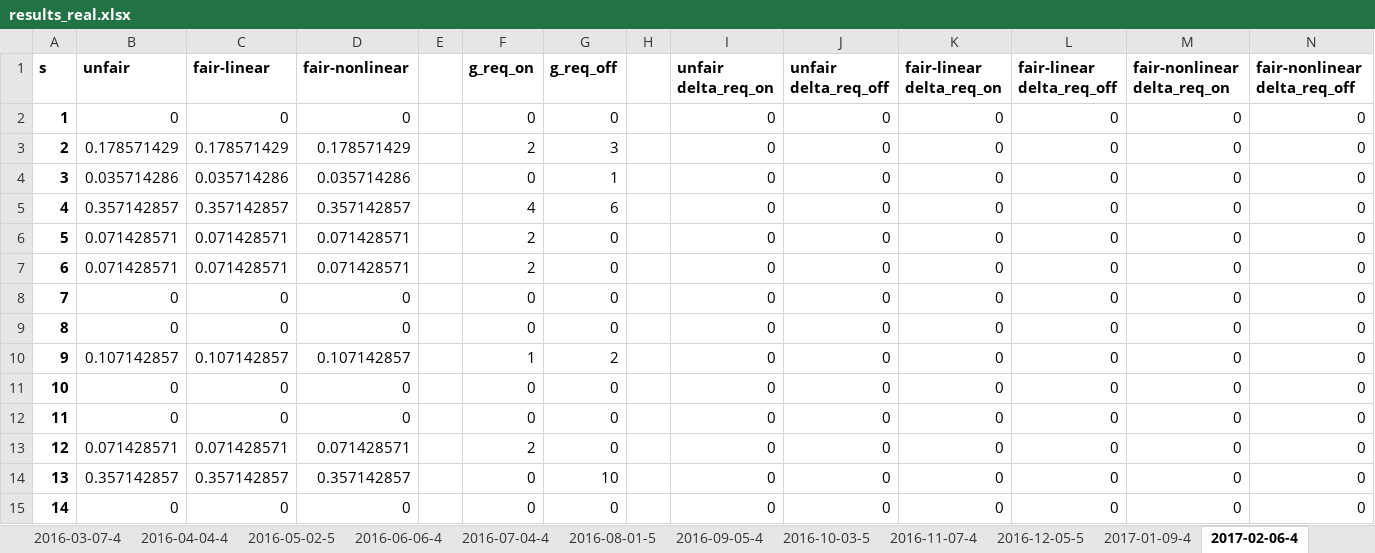
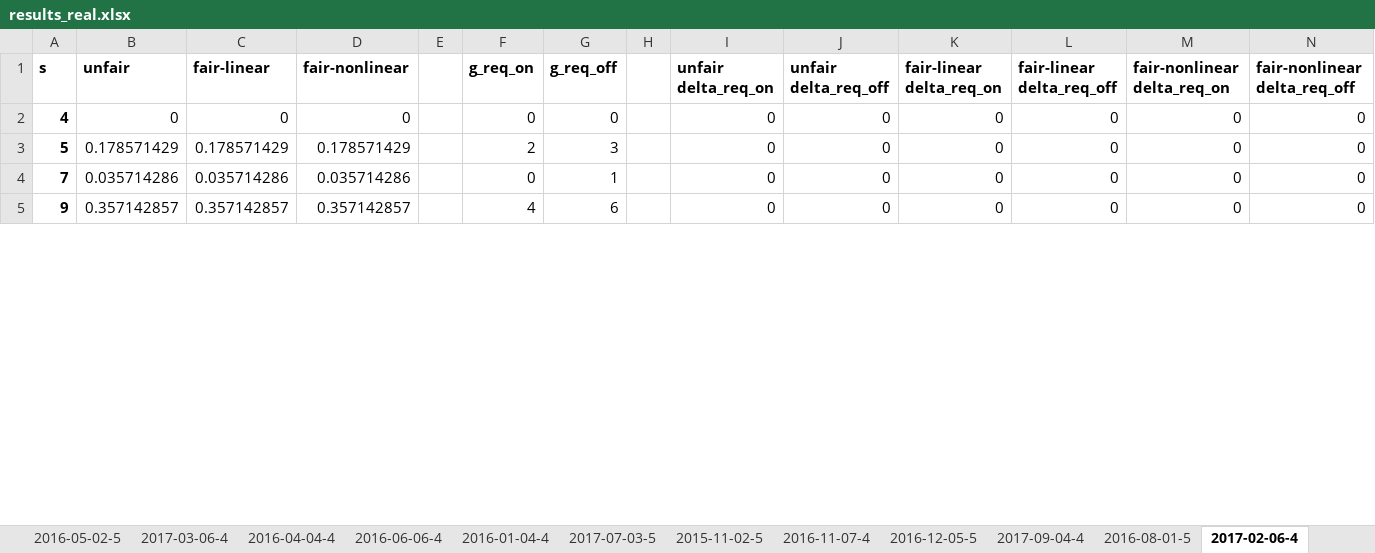
Before and after one commit to chrisnig/long-term-workload, an Excel workbook: results/results_real.xlsx, sheet 2017-02-06-4, drawn as a sheet; only a part is shown; values as stored, in another font and other column widths than the file's, no borders; removed rows and columns are numbered as before the commit, all else as after; the diff covers the shown part only; the diff names each change by its address in the sheet, - before the commit and + after, or states it on an @@ line.

Commit message:
add new results for "real" data set from linearized model

```diff
--- a/results/results_real.xlsx (sheet 2017-02-06-4)
+++ b/results/results_real.xlsx (sheet 2017-02-06-4)
@@ sheet tab order changed: 2016-05-02-5 | 2017-03-06-4 | 2016-04-04-4 | 2016-06-06-4 | 2016-01-04-4 | 2017-07-03-5 | 2015-11-02-5 | 2016-11-07-4 | 2016-12-05-5 | 2017-09-04-4 | 2016-08-01-5 | 2017-02-06-4 @@
-row 2: 1 | 0 | 0 | 0 |  | 0 | 0 |  | 0 | 0 | 0 | 0 | 0 | 0
-row 3: 2 | 0.178571429 | 0.178571429 | 0.178571429 |  | 2 | 3 |  | 0 | 0 | 0 | 0 | 0 | 0
-row 4: 3 | 0.035714286 | 0.035714286 | 0.035714286 |  | 0 | 1 |  | 0 | 0 | 0 | 0 | 0 | 0
-B2 (unfair): 0.357142857
+B2 (unfair): 0
-C2 (fair-linear): 0.357142857
+C2 (fair-linear): 0
-D2 (fair-nonlinear): 0.357142857
+D2 (fair-nonlinear): 0
-F2 (g_req_on): 4
+F2 (g_req_on): 0
-G2 (g_req_off): 6
+G2 (g_req_off): 0
-B3 (unfair): 0.071428571
+B3 (unfair): 0.178571429
-C3 (fair-linear): 0.071428571
+C3 (fair-linear): 0.178571429
-D3 (fair-nonlinear): 0.071428571
+D3 (fair-nonlinear): 0.178571429
-G3 (g_req_off): 0
+G3 (g_req_off): 3
-row 7: 6 | 0.071428571 | 0.071428571 | 0.071428571 |  | 2 | 0 |  | 0 | 0 | 0 | 0 | 0 | 0
-B4 (unfair): 0
+B4 (unfair): 0.035714286
-C4 (fair-linear): 0
+C4 (fair-linear): 0.035714286
-D4 (fair-nonlinear): 0
+D4 (fair-nonlinear): 0.035714286
-G4 (g_req_off): 0
+G4 (g_req_off): 1
-row 9: 8 | 0 | 0 | 0 |  | 0 | 0 |  | 0 | 0 | 0 | 0 | 0 | 0
-B5 (unfair): 0.107142857
+B5 (unfair): 0.357142857
-C5 (fair-linear): 0.107142857
+C5 (fair-linear): 0.357142857
-D5 (fair-nonlinear): 0.107142857
+D5 (fair-nonlinear): 0.357142857
-F5 (g_req_on): 1
+F5 (g_req_on): 4
-G5 (g_req_off): 2
+G5 (g_req_off): 6
-row 11: 10 | 0 | 0 | 0 |  | 0 | 0 |  | 0 | 0 | 0 | 0 | 0 | 0
-row 12: 11 | 0 | 0 | 0 |  | 0 | 0 |  | 0 | 0 | 0 | 0 | 0 | 0
-row 13: 12 | 0.071428571 | 0.071428571 | 0.071428571 |  | 2 | 0 |  | 0 | 0 | 0 | 0 | 0 | 0
-row 14: 13 | 0.357142857 | 0.357142857 | 0.357142857 |  | 0 | 10 |  | 0 | 0 | 0 | 0 | 0 | 0
-row 15: 14 | 0 | 0 | 0 |  | 0 | 0 |  | 0 | 0 | 0 | 0 | 0 | 0
```
Also changed, not shown: 18 added rows, 8 removed rows and 34 edited cells elsewhere in this sheet, sheet 2017-06-05-4, sheet 2017-09-04-4, sheet 2016-12-05-5, sheet 2016-01-04-4, sheet 2017-07-03-5, sheet 2017-08-07-4, 18 more sheets, formulas that keep their value, charts or pictures.
